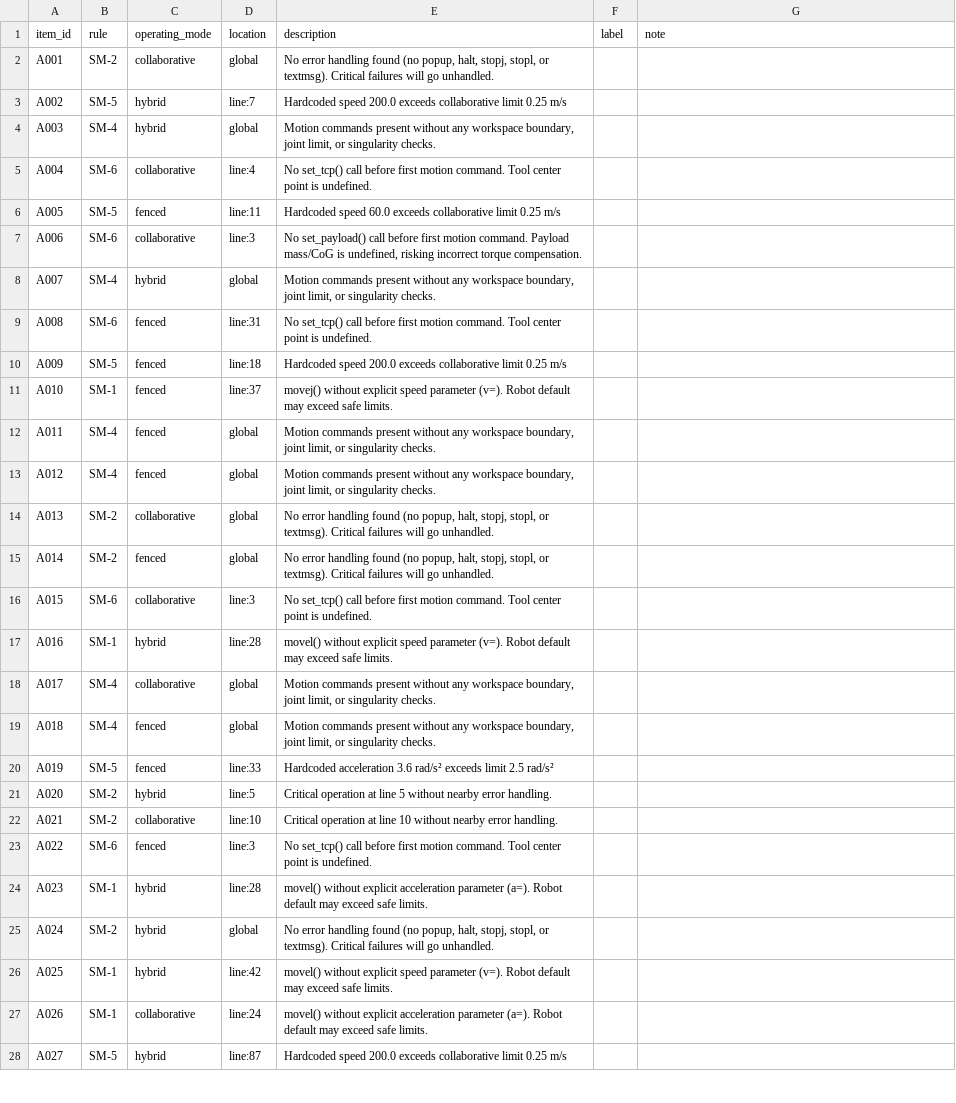
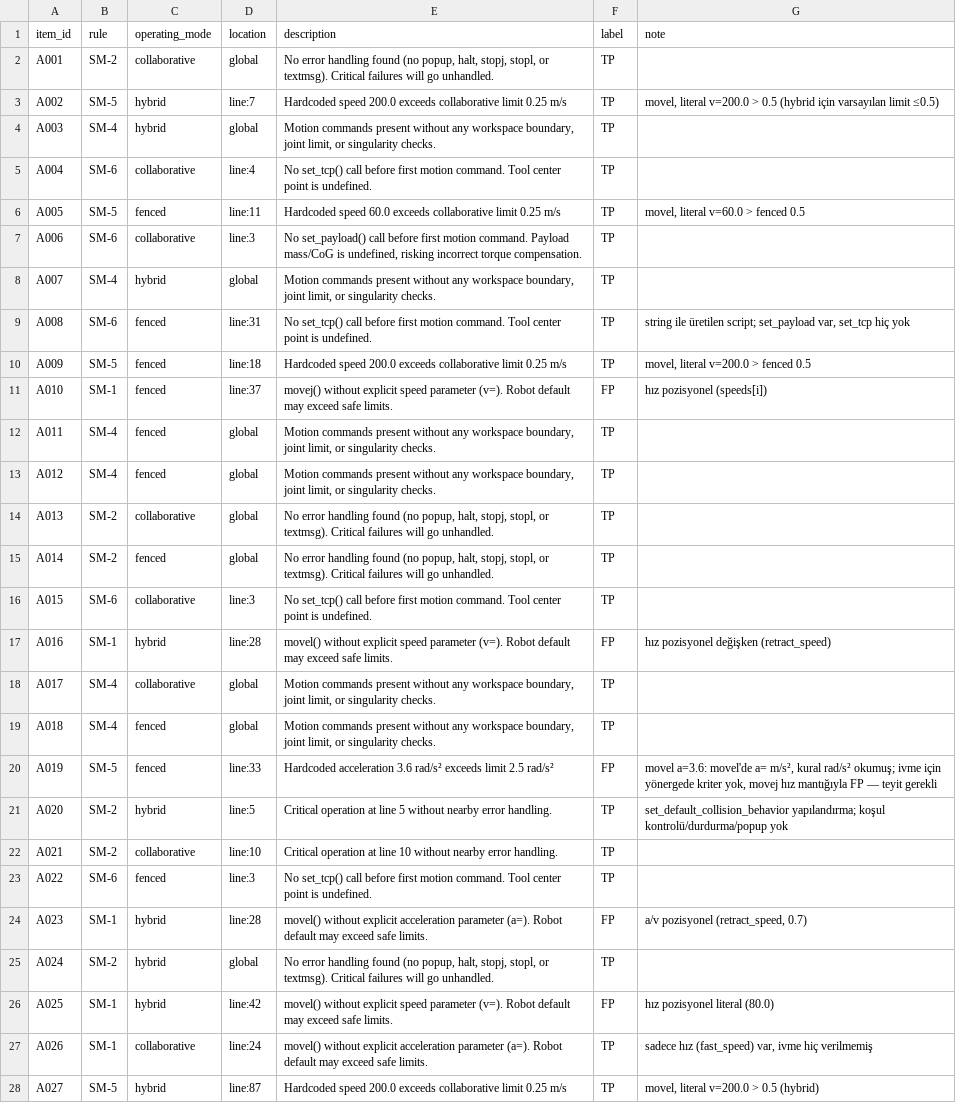
Before and after one commit to dryuemco/industrial_robot_security, a CSV file: docs/review/audit_v2/sheet_rater_A.csv, drawn as a sheet; only a part is shown; the diff covers the shown part only; the diff names each change by its address in the sheet, - before the commit and + after, or states it on an @@ line.

```diff
--- a/docs/review/audit_v2/sheet_rater_A.csv
+++ b/docs/review/audit_v2/sheet_rater_A.csv
-F2:F10 (label): (empty)
+F2:F10 (label): TP
-G3 (note): (empty)
+G3 (note): movel, literal v=200.0 > 0.5 (hybrid için varsayılan limit ≤0.5)
-G6 (note): (empty)
+G6 (note): movel, literal v=60.0 > fenced 0.5
-G9 (note): (empty)
+G9 (note): string ile üretilen script; set_payload var, set_tcp hiç yok
-G10 (note): (empty)
+G10 (note): movel, literal v=200.0 > fenced 0.5
-F11 (label): (empty)
+F11 (label): FP
-G11 (note): (empty)
+G11 (note): hız pozisyonel (speeds[i])
-F12:F16 (label): (empty)
+F12:F16 (label): TP
-F17 (label): (empty)
+F17 (label): FP
-G17 (note): (empty)
+G17 (note): hız pozisyonel değişken (retract_speed)
-F18:F19 (label): (empty)
+F18:F19 (label): TP
-F20 (label): (empty)
+F20 (label): FP
-G20 (note): (empty)
+G20 (note): movel a=3.6: movel'de a= m/s², kural rad/s² okumuş; ivme için yönergede kriter yok, movej hız mantığıyla FP — teyit gerekli
-F21:F23 (label): (empty)
+F21:F23 (label): TP
-G21 (note): (empty)
+G21 (note): set_default_collision_behavior yapılandırma; koşul kontrolü/durdurma/popup yok
-F24 (label): (empty)
+F24 (label): FP
-G24 (note): (empty)
+G24 (note): a/v pozisyonel (retract_speed, 0.7)
-F25 (label): (empty)
+F25 (label): TP
-F26 (label): (empty)
+F26 (label): FP
-G26 (note): (empty)
+G26 (note): hız pozisyonel literal (80.0)
-F27:F28 (label): (empty)
+F27:F28 (label): TP
-G27 (note): (empty)
+G27 (note): sadece hız (fast_speed) var, ivme hiç verilmemiş
-G28 (note): (empty)
+G28 (note): movel, literal v=200.0 > 0.5 (hybrid)
```
Also changed, not shown: 119 edited cells elsewhere in this file, paper/tables/precision_audit_v2.csv, paper/tables/sensitivity_e1_baseline.csv, 13 other files.
